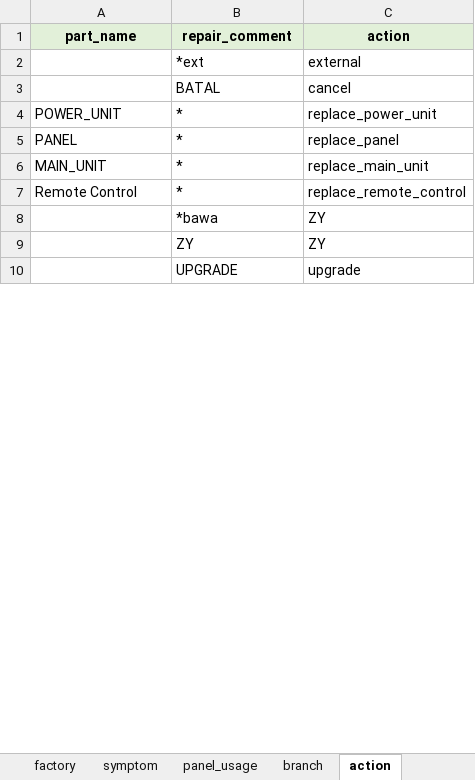
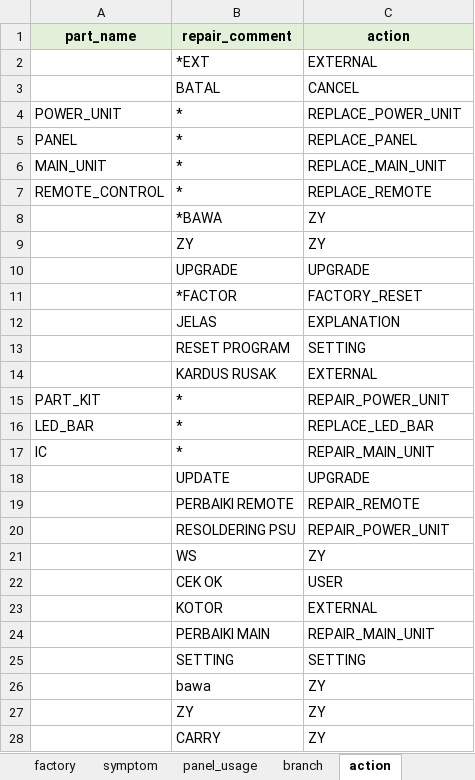
Before and after one commit to arisafaribinridwan/tool-fcost, an Excel workbook: masters/master_table.xlsx, sheet action, drawn as a sheet; only a part is shown; values as stored, in another font and other column widths than the file's, no borders; removed rows and columns are numbered as before the commit, all else as after; the diff covers the shown part only; the diff names each change by its address in the sheet, - before the commit and + after, or states it on an @@ line.

```diff
--- a/masters/master_table.xlsx (sheet action)
+++ b/masters/master_table.xlsx (sheet action)
-row 2:  | *ext | external
-row 3:  | BATAL | cancel
+row 2:  | *EXT | EXTERNAL
+row 3:  | BATAL | CANCEL
-C4 (action): replace_power_unit
+C4 (action): REPLACE_POWER_UNIT
-C5 (action): replace_panel
+C5 (action): REPLACE_PANEL
-C6 (action): replace_main_unit
+C6 (action): REPLACE_MAIN_UNIT
-row 7: Remote Control | * | replace_remote_control
+row 7: REMOTE_CONTROL | * | REPLACE_REMOTE
-B8 (repair_comment): *bawa
+B8 (repair_comment): *BAWA
-C10 (action): upgrade
+C10 (action): UPGRADE
+row 11:  | *FACTOR | FACTORY_RESET
+row 12:  | JELAS | EXPLANATION
+row 13:  | RESET PROGRAM | SETTING
+row 14:  | KARDUS RUSAK | EXTERNAL
+row 15: PART_KIT | * | REPAIR_POWER_UNIT
+row 16: LED_BAR | * | REPLACE_LED_BAR
+row 17: IC | * | REPAIR_MAIN_UNIT
+row 18:  | UPDATE | UPGRADE
+row 19:  | PERBAIKI REMOTE | REPAIR_REMOTE
+row 20:  | RESOLDERING PSU | REPAIR_POWER_UNIT
+row 21:  | WS | ZY
+row 22:  | CEK OK | USER
+row 23:  | KOTOR | EXTERNAL
+row 24:  | PERBAIKI MAIN | REPAIR_MAIN_UNIT
+row 25:  | SETTING | SETTING
+row 26:  | bawa | ZY
+row 27:  | ZY | ZY
+row 28:  | CARRY | ZY
```
Also changed, not shown: 72 added rows and 2 edited cells elsewhere in this sheet, sheet defect_category, sheet symptom, sheet part_list.
